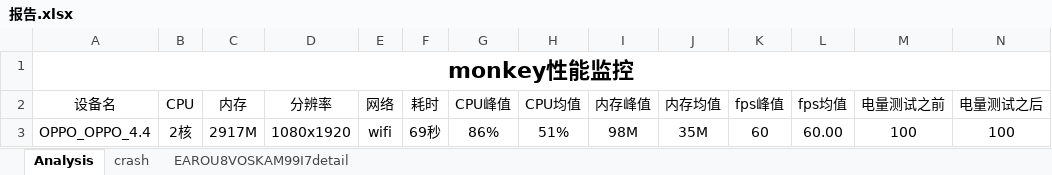
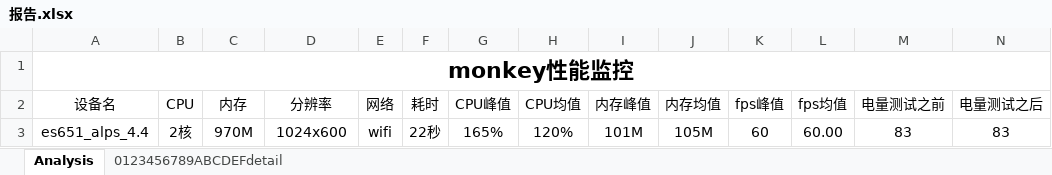
Before and after one commit to githublitao/Monkey-Monitor, an Excel workbook: 报告.xlsx, sheet Analysis, drawn as a sheet; only a part is shown; values as stored, in another font and other column widths than the file's, no borders; removed rows and columns are numbered as before the commit, all else as after; rows hold the shown columns only; the diff names each change by its address in the sheet, - before the commit and + after, or states it on an @@ line.

```diff
--- a/报告.xlsx (sheet Analysis)
+++ b/报告.xlsx (sheet Analysis)
-sheet tab: crash
+sheet tab: 0123456789ABCDEFdetail
-sheet tab: EAROU8VOSKAM99I7detail
-row 3: OPPO_OPPO_4.4 | 2核 | 2917M | 1080x1920 | wifi | 69秒 | 86% | 51% | 98M | 35M | 60 | 60.00 | 100 | 100
+row 3: es651_alps_4.4 | 2核 | 970M | 1024x600 | wifi | 22秒 | 165% | 120% | 101M | 105M | 60 | 60.00 | 83 | 83
```
Also changed, not shown: sheet 0123456789ABCDEFdetail, charts or pictures, 23 other files.
